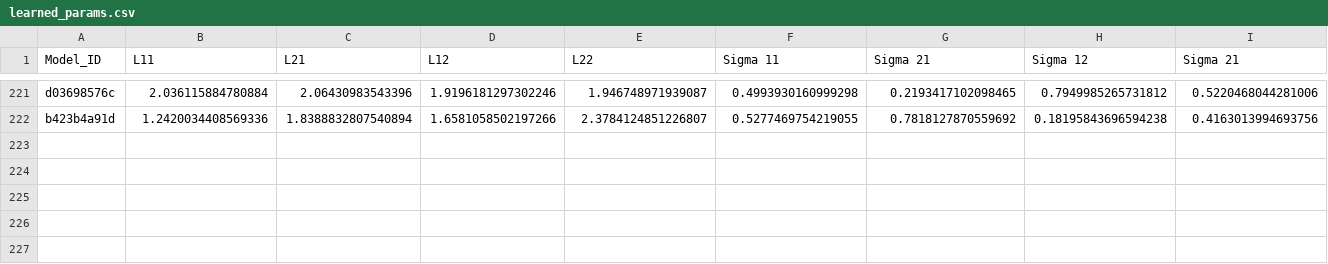
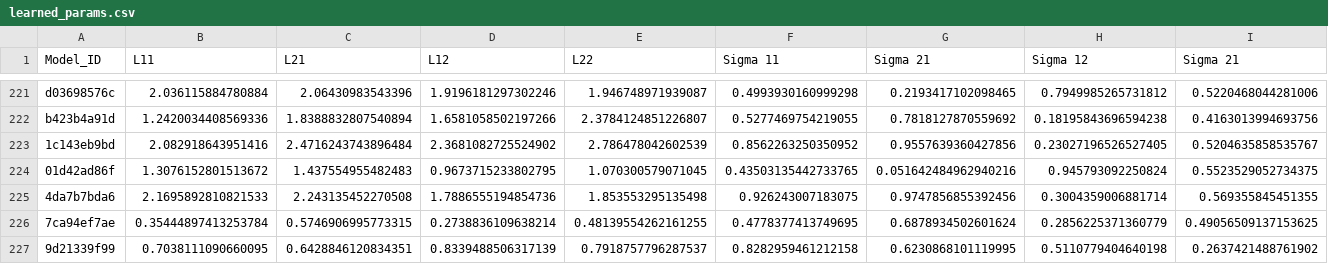
Before and after one commit to yamacisik/gated_kernel_tpp, a CSV file: learned_params.csv, drawn as a sheet; only a part is shown, gaps mark what is left out; rows hold the shown columns only; the diff names each change by its address in the sheet, - before the commit and + after, or states it on an @@ line.

```diff
--- a/learned_params.csv
+++ b/learned_params.csv
+row 223: 1c143eb9bd | 2.082918643951416 | 2.4716243743896484 | 2.3681082725524902 | 2.786478042602539 | 0.8562263250350952 | 0.9557639360427856 | 0.23027196526527405 | 0.5204635858535767
+row 224: 01d42ad86f | 1.3076152801513672 | 1.437554955482483 | 0.9673715233802795 | 1.070300579071045 | 0.43503135442733765 | 0.051642484962940216 | 0.945793092250824 | 0.5523529052734375
+row 225: 4da7b7bda6 | 2.1695892810821533 | 2.243135452270508 | 1.7886555194854736 | 1.853553295135498 | 0.926243007183075 | 0.9747856855392456 | 0.3004359006881714 | 0.569355845451355
+row 226: 7ca94ef7ae | 0.35444897413253784 | 0.5746906995773315 | 0.2738836109638214 | 0.48139554262161255 | 0.4778377413749695 | 0.6878934502601624 | 0.2856225371360779 | 0.49056509137153625
+row 227: 9d21339f99 | 0.7038111090660095 | 0.6428846120834351 | 0.8339488506317139 | 0.7918757796287537 | 0.8282959461212158 | 0.6230868101119995 | 0.5110779404640198 | 0.2637421488761902
```
Also changed, not shown: results.csv.
